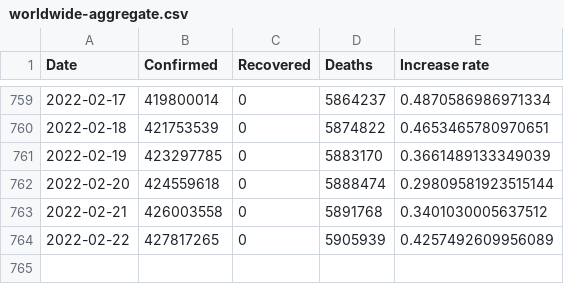
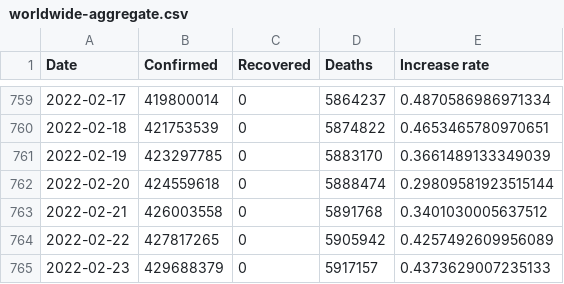
Before and after one commit to datasets/covid-19, a CSV file: data/worldwide-aggregate.csv, drawn as a sheet; only a part is shown, gaps mark what is left out.

```diff
--- a/data/worldwide-aggregate.csv
+++ b/data/worldwide-aggregate.csv
@@ -763,2 +763,3 @@ Date,Confirmed,Recovered,Deaths,Increase rate
 2022-02-21,426003558,0,5891768,0.3401030005637512
-2022-02-22,427817265,0,5905939,0.4257492609956089
+2022-02-22,427817265,0,5905942,0.4257492609956089
+2022-02-23,429688379,0,5917157,0.4373629007235133
```
Also changed, not shown: data/key-countries-pivoted.csv.
